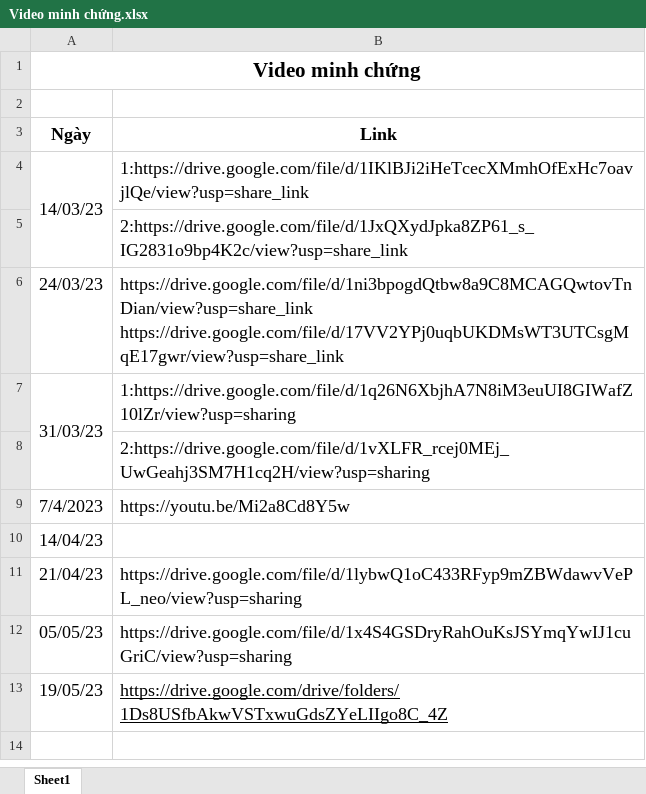
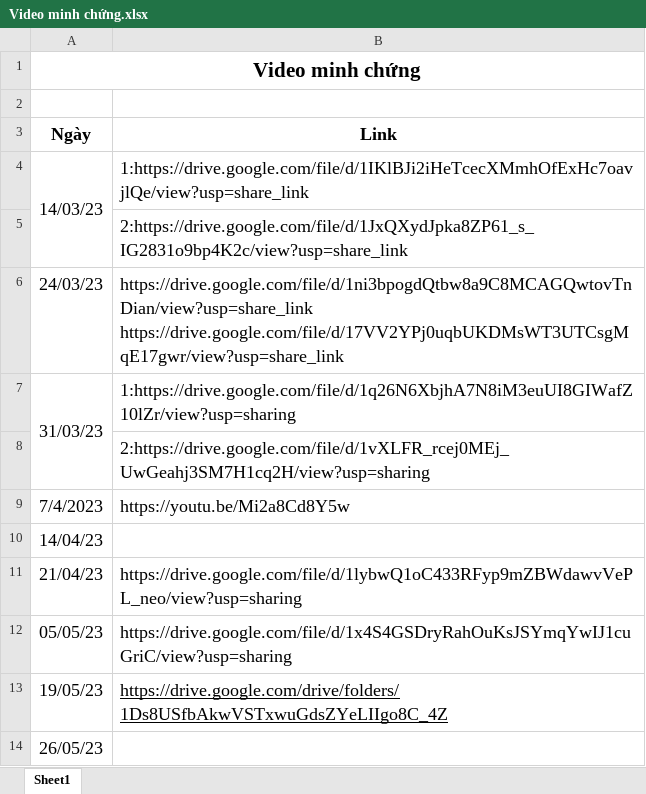
Before and after one commit to hiep265/nhom-6-K16_TTCSN002_Chieu, an Excel workbook: videominhchunglamviecnhom/Video minh chứng.xlsx, sheet Sheet1, drawn as a sheet; values as stored, in another font and other column widths than the file's, no borders; the diff names each change by its address in the sheet, - before the commit and + after, or states it on an @@ line.

```diff
--- a/videominhchunglamviecnhom/Video minh chứng.xlsx (sheet Sheet1)
+++ b/videominhchunglamviecnhom/Video minh chứng.xlsx (sheet Sheet1)
+row 14: 26/05/23
```
Also changed, not shown: Biên bản họp và làm việc nhóm/BIên bản họp và làm việc nhóm.xlsx.
